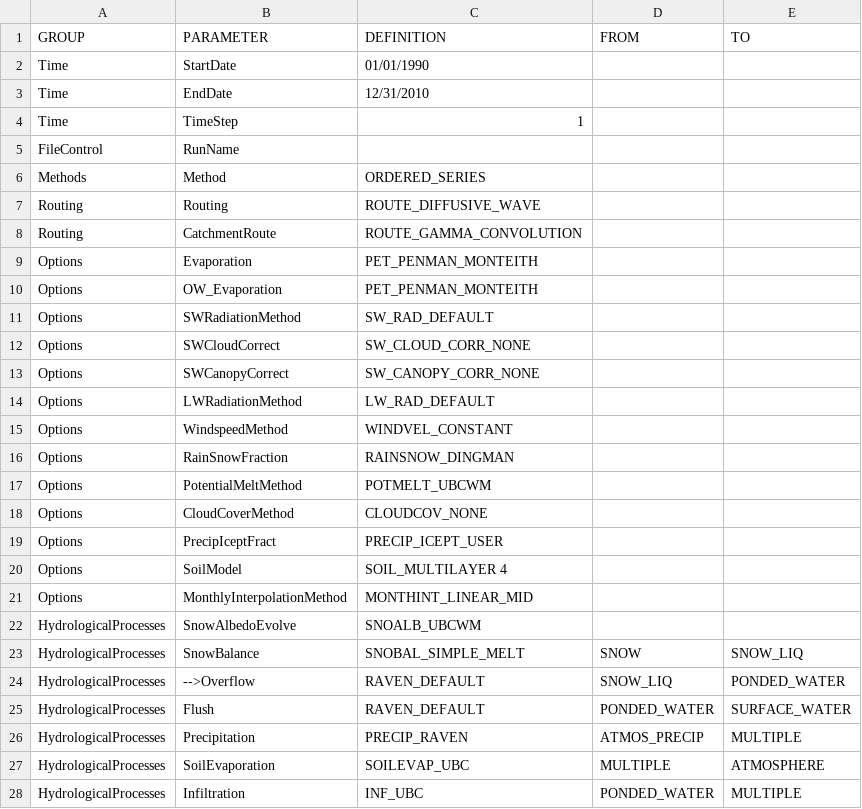
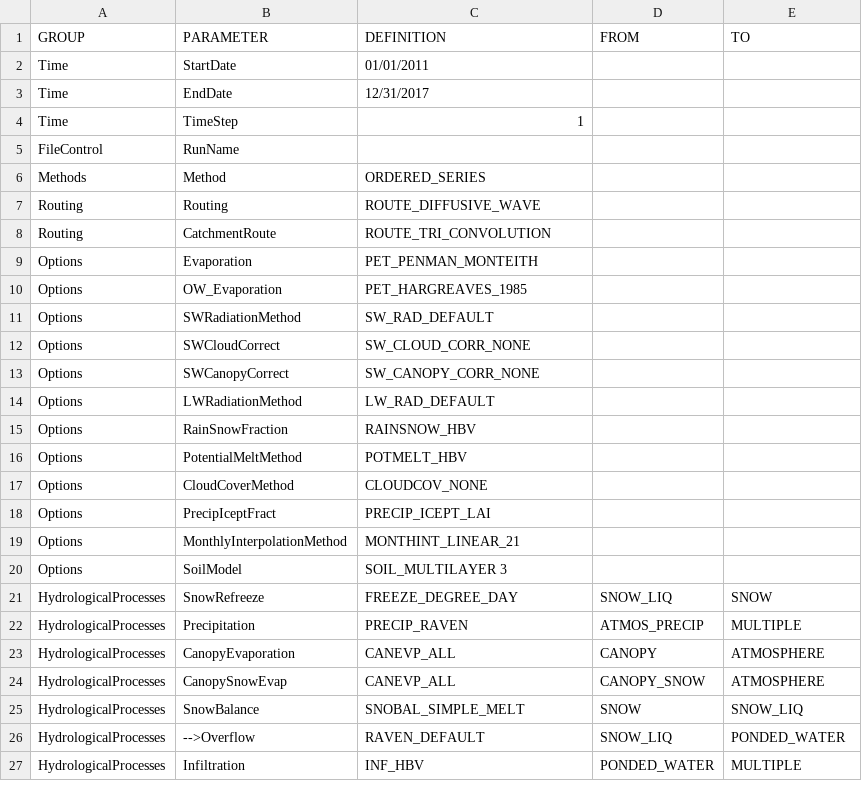
Before and after one commit to Okanagan-Basin-Water-Board/obwb-hydro-modelling, a CSV file: parameter-codes/RVI-Template.csv, drawn as a sheet; only a part is shown; the diff covers the shown part only.

Commit message:
Update to RVI-Template.csv to intagrate HBV model structure as recommended by James Craig

```diff
--- a/parameter-codes/RVI-Template.csv
+++ b/parameter-codes/RVI-Template.csv
@@ -1,4 +1,4 @@
 GROUP,PARAMETER,DEFINITION,FROM,TO
-Time,StartDate,01/01/1990,,
-Time,EndDate,12/31/2010,,
+Time,StartDate,01/01/2011,,
+Time,EndDate,12/31/2017,,
 Time,TimeStep,1,,
@@ -7,5 +7,5 @@ Methods,Method,ORDERED_SERIES,,
 Routing,Routing,ROUTE_DIFFUSIVE_WAVE,,
-Routing,CatchmentRoute,ROUTE_GAMMA_CONVOLUTION,,
+Routing,CatchmentRoute,ROUTE_TRI_CONVOLUTION,,
 Options,Evaporation,PET_PENMAN_MONTEITH,,
-Options,OW_Evaporation,PET_PENMAN_MONTEITH,,
+Options,OW_Evaporation,PET_HARGREAVES_1985,,
 Options,SWRadiationMethod,SW_RAD_DEFAULT,,
@@ -14,15 +14,14 @@ Options,SWCanopyCorrect,SW_CANOPY_CORR_NONE,,
 Options,LWRadiationMethod,LW_RAD_DEFAULT,,
-Options,WindspeedMethod,WINDVEL_CONSTANT,,
-Options,RainSnowFraction,RAINSNOW_DINGMAN,,
-Options,PotentialMeltMethod,POTMELT_UBCWM,,
+Options,RainSnowFraction,RAINSNOW_HBV,,
+Options,PotentialMeltMethod,POTMELT_HBV,,
 Options,CloudCoverMethod,CLOUDCOV_NONE,,
-Options,PrecipIceptFract,PRECIP_ICEPT_USER,,
-Options,SoilModel,SOIL_MULTILAYER 4,,
-Options,MonthlyInterpolationMethod,MONTHINT_LINEAR_MID,,
-HydrologicalProcesses,SnowAlbedoEvolve,SNOALB_UBCWM,,
+Options,PrecipIceptFract,PRECIP_ICEPT_LAI,,
+Options,MonthlyInterpolationMethod,MONTHINT_LINEAR_21,,
+Options,SoilModel,SOIL_MULTILAYER 3,,
+HydrologicalProcesses,SnowRefreeze,FREEZE_DEGREE_DAY,SNOW_LIQ,SNOW
+HydrologicalProcesses,Precipitation,PRECIP_RAVEN,ATMOS_PRECIP,MULTIPLE
+HydrologicalProcesses,CanopyEvaporation,CANEVP_ALL,CANOPY,ATMOSPHERE
+HydrologicalProcesses,CanopySnowEvap,CANEVP_ALL,CANOPY_SNOW,ATMOSPHERE
 HydrologicalProcesses,SnowBalance,SNOBAL_SIMPLE_MELT,SNOW,SNOW_LIQ
 HydrologicalProcesses,-->Overflow,RAVEN_DEFAULT,SNOW_LIQ,PONDED_WATER
-HydrologicalProcesses,Flush,RAVEN_DEFAULT,PONDED_WATER,SURFACE_WATER
-HydrologicalProcesses,Precipitation,PRECIP_RAVEN,ATMOS_PRECIP,MULTIPLE
-HydrologicalProcesses,SoilEvaporation,SOILEVAP_UBC,MULTIPLE,ATMOSPHERE
-HydrologicalProcesses,Infiltration,INF_UBC,PONDED_WATER,MULTIPLE
+HydrologicalProcesses,Infiltration,INF_HBV,PONDED_WATER,MULTIPLE
```
Also changed, not shown: 4 added rows, 3 removed rows and 10 edited cells elsewhere in this file.
